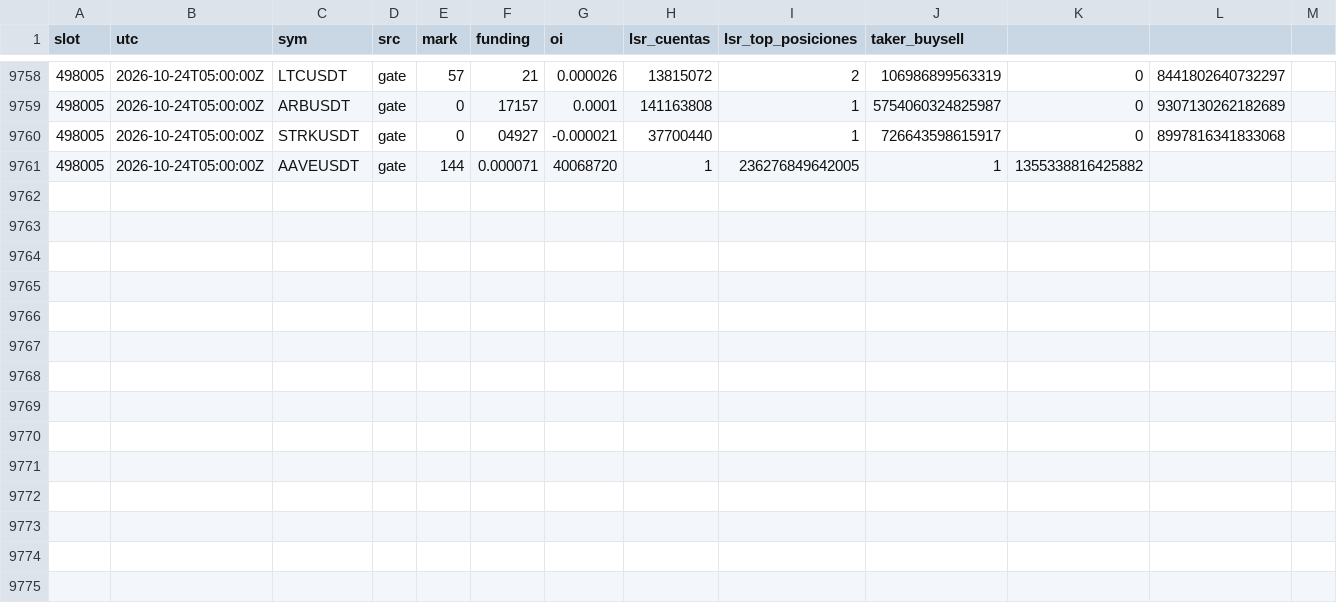
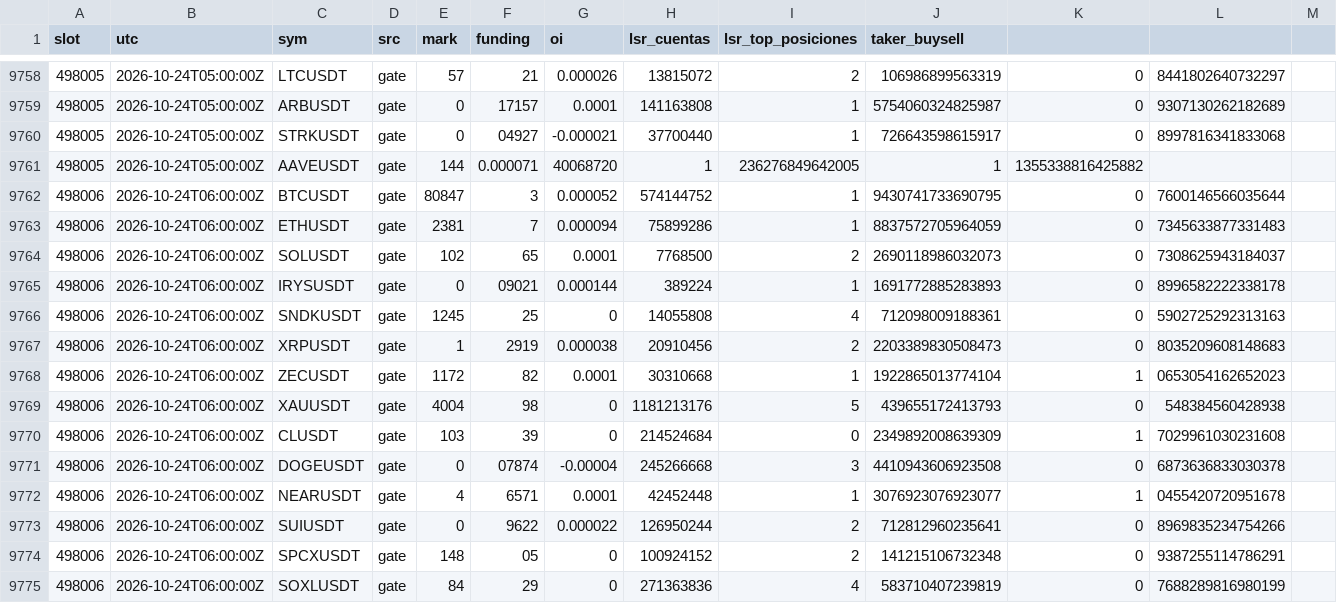
Before and after one commit to lpdort-spec/escaner-bitunix, a CSV file: datos/posicionamiento-202610.csv, drawn as a sheet; only a part is shown, gaps mark what is left out.

```diff
--- a/datos/posicionamiento-202610.csv
+++ b/datos/posicionamiento-202610.csv
@@ -9761 +9761,15 @@
 498005,2026-10-24T05:00:00Z,AAVEUSDT,gate,144,0.000071,40068720,1,236276849642005,1,1355338816425882,
+498006,2026-10-24T06:00:00Z,BTCUSDT,gate,80847,3,0.000052,574144752,1,9430741733690795,0,7600146566035644,
+498006,2026-10-24T06:00:00Z,ETHUSDT,gate,2381,7,0.000094,75899286,1,8837572705964059,0,7345633877331483,
+498006,2026-10-24T06:00:00Z,SOLUSDT,gate,102,65,0.0001,7768500,2,2690118986032073,0,7308625943184037,
+498006,2026-10-24T06:00:00Z,IRYSUSDT,gate,0,09021,0.000144,389224,1,1691772885283893,0,8996582222338178,
+498006,2026-10-24T06:00:00Z,SNDKUSDT,gate,1245,25,0,14055808,4,712098009188361,0,5902725292313163,
+498006,2026-10-24T06:00:00Z,XRPUSDT,gate,1,2919,0.000038,20910456,2,2203389830508473,0,8035209608148683,
+498006,2026-10-24T06:00:00Z,ZECUSDT,gate,1172,82,0.0001,30310668,1,1922865013774104,1,0653054162652023,
+498006,2026-10-24T06:00:00Z,XAUUSDT,gate,4004,98,0,1181213176,5,439655172413793,0,548384560428938,
+498006,2026-10-24T06:00:00Z,CLUSDT,gate,103,39,0,214524684,0,2349892008639309,1,7029961030231608,
+498006,2026-10-24T06:00:00Z,DOGEUSDT,gate,0,07874,-0.00004,245266668,3,4410943606923508,0,6873636833030378,
+498006,2026-10-24T06:00:00Z,NEARUSDT,gate,4,6571,0.0001,42452448,1,3076923076923077,1,0455420720951678,
+498006,2026-10-24T06:00:00Z,SUIUSDT,gate,0,9622,0.000022,126950244,2,712812960235641,0,8969835234754266,
+498006,2026-10-24T06:00:00Z,SPCXUSDT,gate,148,05,0,100924152,2,141215106732348,0,9387255114786291,
+498006,2026-10-24T06:00:00Z,SOXLUSDT,gate,84,29,0,271363836,4,583710407239819,0,7688289816980199,
```
Also changed, not shown: 1 other file.
